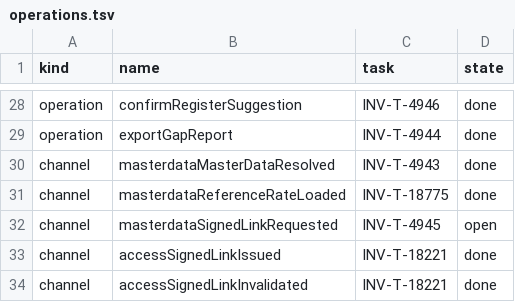
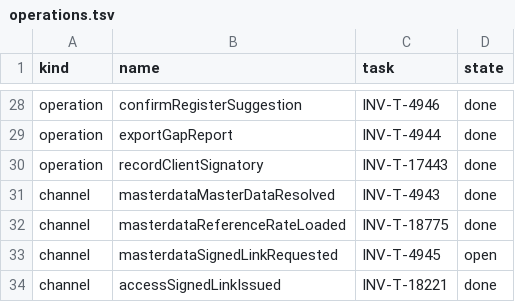
Before and after one commit to dynokore/DynoInvoice, a TSV file: svc-masterdata/operations.tsv, drawn as a sheet; only a part is shown, gaps mark what is left out; the shorter side is filled out with more unchanged rows.

```diff
--- a/svc-masterdata/operations.tsv
+++ b/svc-masterdata/operations.tsv
@@ -29,2 +29,3 @@ operation	confirmRegisterSuggestion	INV-T-4946	done
 operation	exportGapReport	INV-T-4944	done
+operation	recordClientSignatory	INV-T-17443	done
 channel	masterdataMasterDataResolved	INV-T-4943	done
```
Also changed, not shown: svc-masterdata/ac-keys.tsv, 20 other files.
